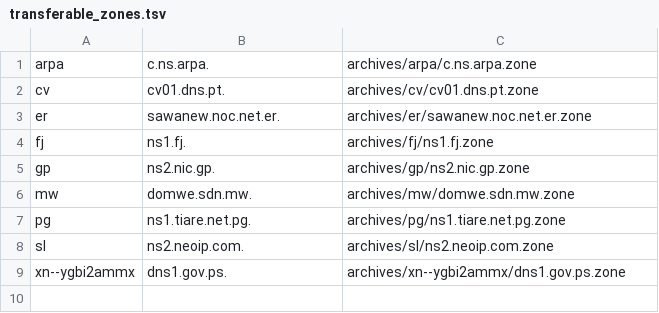
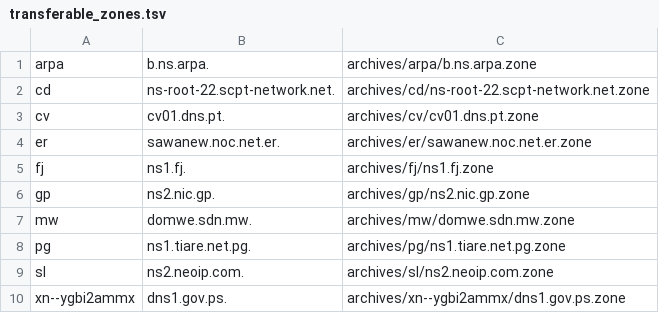
Before and after one commit to flotwig/TLDR-2, a TSV file: transferable_zones.tsv, drawn as a sheet.

```diff
--- a/transferable_zones.tsv
+++ b/transferable_zones.tsv
@@ -1,2 +1,3 @@
-arpa	c.ns.arpa.	archives/arpa/c.ns.arpa.zone
+arpa	b.ns.arpa.	archives/arpa/b.ns.arpa.zone
+cd	ns-root-22.scpt-network.net.	archives/cd/ns-root-22.scpt-network.net.zone
 cv	cv01.dns.pt.	archives/cv/cv01.dns.pt.zone
```
Also changed, not shown: 8 other files.
